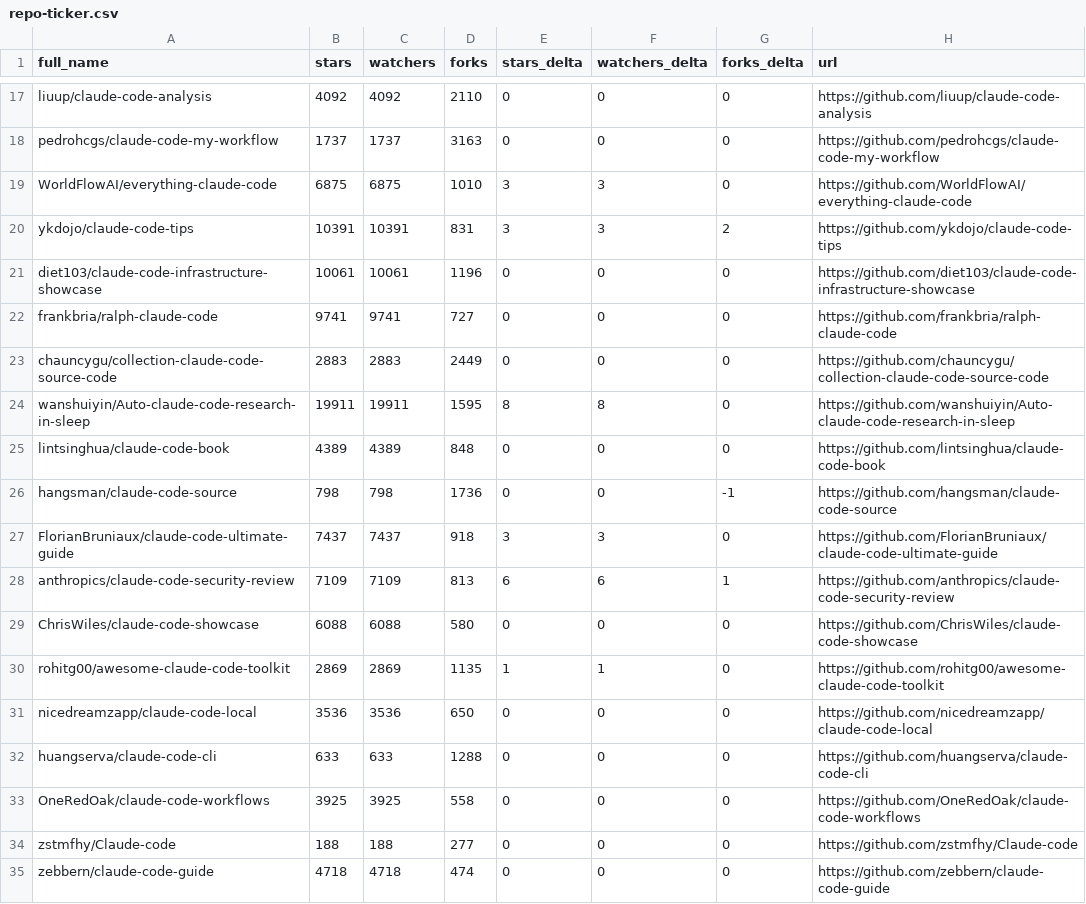
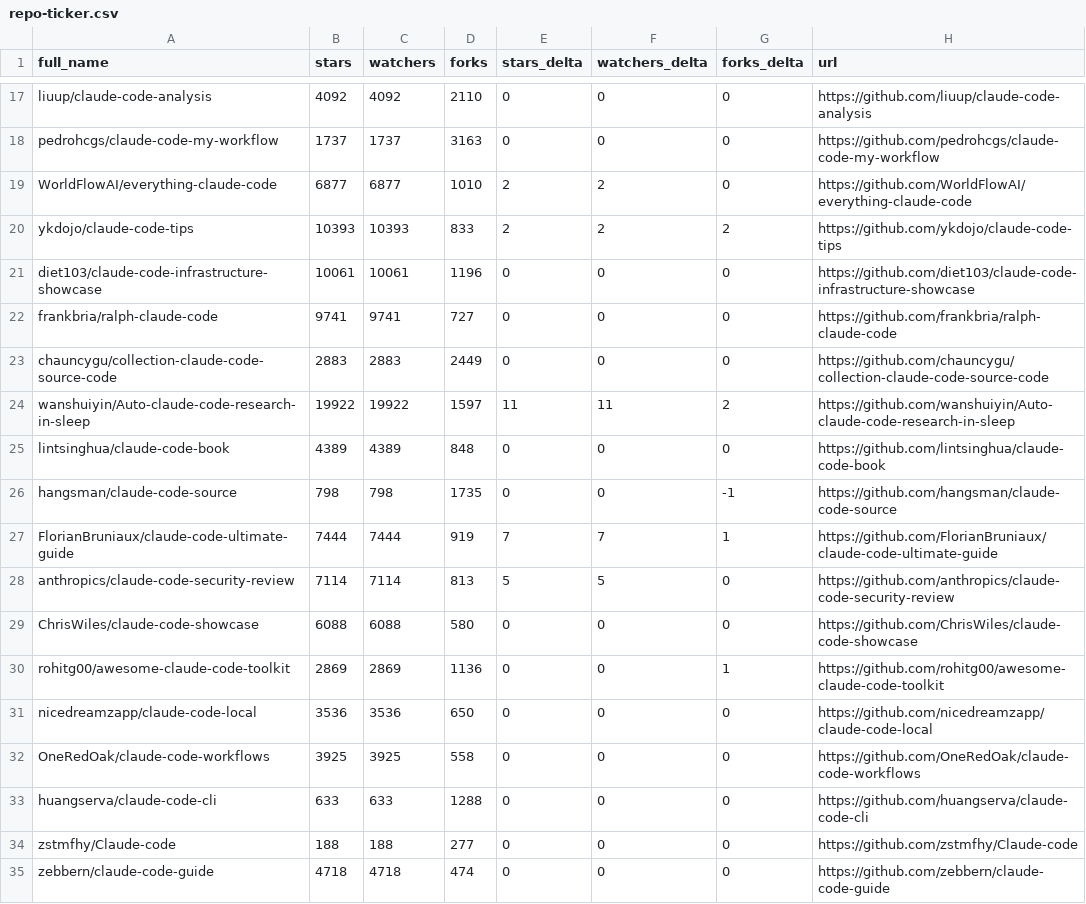
Before and after one commit to acrinym/awesome-claude-code, a CSV file: data/repo-ticker.csv, drawn as a sheet; only a part is shown, gaps mark what is left out; the diff covers the shown part only.

```diff
--- a/data/repo-ticker.csv
+++ b/data/repo-ticker.csv
@@ -18,4 +18,4 @@ liuup/claude-code-analysis,4092,4092,2110,0,0,0,https://github.com/liuup/claude-
 pedrohcgs/claude-code-my-workflow,1737,1737,3163,0,0,0,https://github.com/pedrohcgs/claude-code-my-workflow
-WorldFlowAI/everything-claude-code,6875,6875,1010,3,3,0,https://github.com/WorldFlowAI/everything-claude-code
-ykdojo/claude-code-tips,10391,10391,831,3,3,2,https://github.com/ykdojo/claude-code-tips
+WorldFlowAI/everything-claude-code,6877,6877,1010,2,2,0,https://github.com/WorldFlowAI/everything-claude-code
+ykdojo/claude-code-tips,10393,10393,833,2,2,2,https://github.com/ykdojo/claude-code-tips
 diet103/claude-code-infrastructure-showcase,10061,10061,1196,0,0,0,https://github.com/diet103/claude-code-infrastructure-showcase
@@ -23,12 +23,12 @@ frankbria/ralph-claude-code,9741,9741,727,0,0,0,https://github.com/frankbria/ral
 chauncygu/collection-claude-code-source-code,2883,2883,2449,0,0,0,https://github.com/chauncygu/collection-claude-code-source-code
-wanshuiyin/Auto-claude-code-research-in-sleep,19911,19911,1595,8,8,0,https://github.com/wanshuiyin/Auto-claude-code-research-in-sleep
+wanshuiyin/Auto-claude-code-research-in-sleep,19922,19922,1597,11,11,2,https://github.com/wanshuiyin/Auto-claude-code-research-in-sleep
 lintsinghua/claude-code-book,4389,4389,848,0,0,0,https://github.com/lintsinghua/claude-code-book
-hangsman/claude-code-source,798,798,1736,0,0,-1,https://github.com/hangsman/claude-code-source
-FlorianBruniaux/claude-code-ultimate-guide,7437,7437,918,3,3,0,https://github.com/FlorianBruniaux/claude-code-ultimate-guide
-anthropics/claude-code-security-review,7109,7109,813,6,6,1,https://github.com/anthropics/claude-code-security-review
+hangsman/claude-code-source,798,798,1735,0,0,-1,https://github.com/hangsman/claude-code-source
+FlorianBruniaux/claude-code-ultimate-guide,7444,7444,919,7,7,1,https://github.com/FlorianBruniaux/claude-code-ultimate-guide
+anthropics/claude-code-security-review,7114,7114,813,5,5,0,https://github.com/anthropics/claude-code-security-review
 ChrisWiles/claude-code-showcase,6088,6088,580,0,0,0,https://github.com/ChrisWiles/claude-code-showcase
-rohitg00/awesome-claude-code-toolkit,2869,2869,1135,1,1,0,https://github.com/rohitg00/awesome-claude-code-toolkit
+rohitg00/awesome-claude-code-toolkit,2869,2869,1136,0,0,1,https://github.com/rohitg00/awesome-claude-code-toolkit
 nicedreamzapp/claude-code-local,3536,3536,650,0,0,0,https://github.com/nicedreamzapp/claude-code-local
+OneRedOak/claude-code-workflows,3925,3925,558,0,0,0,https://github.com/OneRedOak/claude-code-workflows
 huangserva/claude-code-cli,633,633,1288,0,0,0,https://github.com/huangserva/claude-code-cli
-OneRedOak/claude-code-workflows,3925,3925,558,0,0,0,https://github.com/OneRedOak/claude-code-workflows
 zstmfhy/Claude-code,188,188,277,0,0,0,https://github.com/zstmfhy/Claude-code
```
Also changed, not shown: 3 added rows, 3 removed rows, 5 moved rows and 91 edited cells elsewhere in this file, 2 other files.
